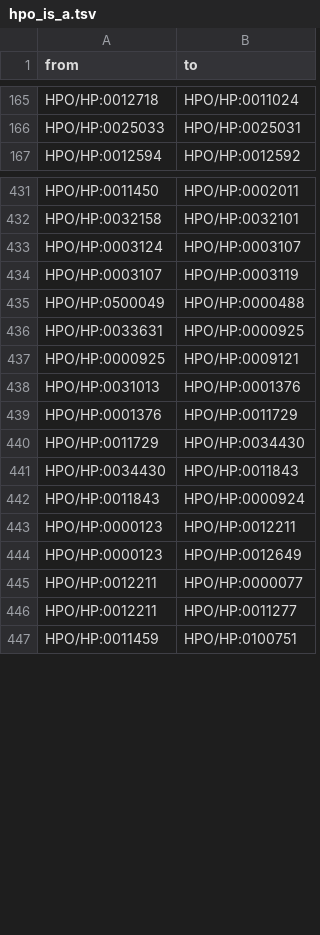
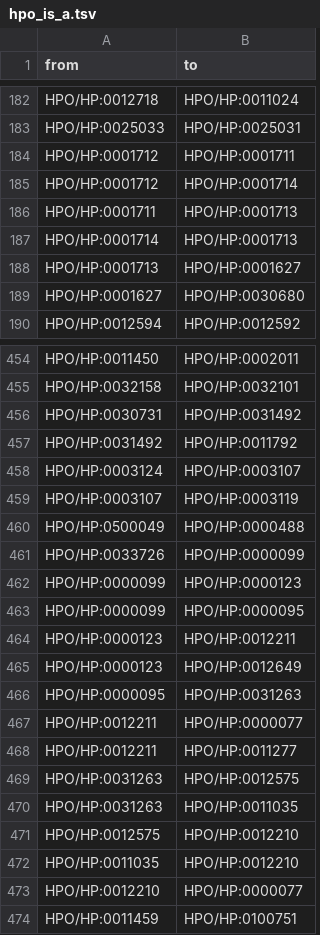
Before and after one commit to dgg32/clinical_trials_3000, a TSV file: neo4j/hpo_is_a.tsv, drawn as a sheet; only a part is shown, gaps mark what is left out; the diff covers the shown part only.

```diff
--- a/neo4j/hpo_is_a.tsv
+++ b/neo4j/hpo_is_a.tsv
@@ -166,2 +183,8 @@ HPO/HP:0012718	HPO/HP:0011024
 HPO/HP:0025033	HPO/HP:0025031
+HPO/HP:0001712	HPO/HP:0001711
+HPO/HP:0001712	HPO/HP:0001714
+HPO/HP:0001711	HPO/HP:0001713
+HPO/HP:0001714	HPO/HP:0001713
+HPO/HP:0001713	HPO/HP:0001627
+HPO/HP:0001627	HPO/HP:0030680
 HPO/HP:0012594	HPO/HP:0012592
@@ -432,2 +455,4 @@ HPO/HP:0011450	HPO/HP:0002011
 HPO/HP:0032158	HPO/HP:0032101
+HPO/HP:0030731	HPO/HP:0031492
+HPO/HP:0031492	HPO/HP:0011792
 HPO/HP:0003124	HPO/HP:0003107
@@ -435,13 +460,15 @@ HPO/HP:0003107	HPO/HP:0003119
 HPO/HP:0500049	HPO/HP:0000488
-HPO/HP:0033631	HPO/HP:0000925
-HPO/HP:0000925	HPO/HP:0009121
-HPO/HP:0031013	HPO/HP:0001376
-HPO/HP:0001376	HPO/HP:0011729
-HPO/HP:0011729	HPO/HP:0034430
-HPO/HP:0034430	HPO/HP:0011843
-HPO/HP:0011843	HPO/HP:0000924
+HPO/HP:0033726	HPO/HP:0000099
+HPO/HP:0000099	HPO/HP:0000123
+HPO/HP:0000099	HPO/HP:0000095
 HPO/HP:0000123	HPO/HP:0012211
 HPO/HP:0000123	HPO/HP:0012649
+HPO/HP:0000095	HPO/HP:0031263
 HPO/HP:0012211	HPO/HP:0000077
 HPO/HP:0012211	HPO/HP:0011277
+HPO/HP:0031263	HPO/HP:0012575
+HPO/HP:0031263	HPO/HP:0011035
+HPO/HP:0012575	HPO/HP:0012210
+HPO/HP:0011035	HPO/HP:0012210
+HPO/HP:0012210	HPO/HP:0000077
 HPO/HP:0011459	HPO/HP:0100751
```
Also changed, not shown: 26 added rows, 6 removed rows, 57 moved rows and 2 edited cells elsewhere in this file, neo4j/condition_hpo_name.tsv, neo4j/condition_is_msh.tsv, 25 other files.
